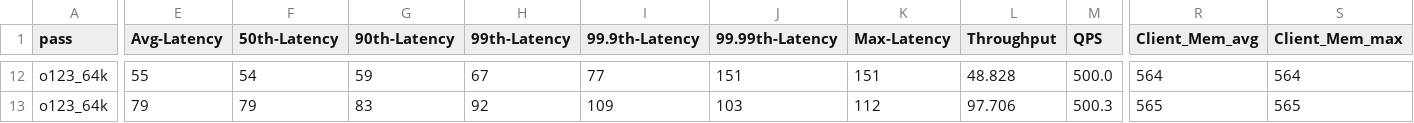
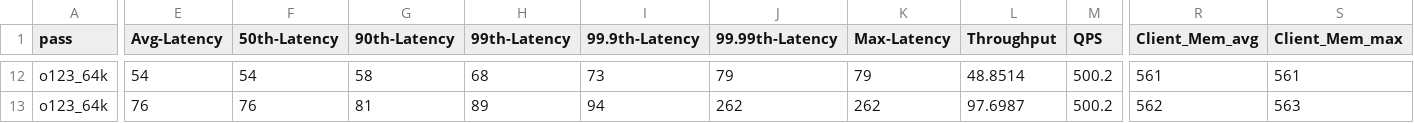
Before and after one commit to dwh110/brpc, a CSV file: o123_64k_sq512_results.csv, drawn as a sheet; only a part is shown, gaps mark what is left out; the diff covers the shown part only; the diff names each change by its address in the sheet, - before the commit and + after, or states it on an @@ line.

```diff
--- a/o123_64k_sq512_results.csv
+++ b/o123_64k_sq512_results.csv
-E12 (Avg-Latency): 55
+E12 (Avg-Latency): 54
-G12 (90th-Latency): 59
+G12 (90th-Latency): 58
-H12 (99th-Latency): 67
+H12 (99th-Latency): 68
-I12 (99.9th-Latency): 77
+I12 (99.9th-Latency): 73
-J12 (99.99th-Latency): 151
+J12 (99.99th-Latency): 79
-K12 (Max-Latency): 151
+K12 (Max-Latency): 79
-L12 (Throughput): 48.828
+L12 (Throughput): 48.8514
-M12 (QPS): 500.0
+M12 (QPS): 500.2
-R12 (Client_Mem_avg): 564
+R12 (Client_Mem_avg): 561
-S12 (Client_Mem_max): 564
+S12 (Client_Mem_max): 561
-E13 (Avg-Latency): 79
+E13 (Avg-Latency): 76
-F13 (50th-Latency): 79
+F13 (50th-Latency): 76
-G13 (90th-Latency): 83
+G13 (90th-Latency): 81
-H13 (99th-Latency): 92
+H13 (99th-Latency): 89
-I13 (99.9th-Latency): 109
+I13 (99.9th-Latency): 94
-J13 (99.99th-Latency): 103
+J13 (99.99th-Latency): 262
-K13 (Max-Latency): 112
+K13 (Max-Latency): 262
-L13 (Throughput): 97.706
+L13 (Throughput): 97.6987
-M13 (QPS): 500.3
+M13 (QPS): 500.2
-R13 (Client_Mem_avg): 565
+R13 (Client_Mem_avg): 562
-S13 (Client_Mem_max): 565
+S13 (Client_Mem_max): 563
```
Also changed, not shown: 1 added row, 1 removed row and 135 edited cells elsewhere in this file, 2 other files.
